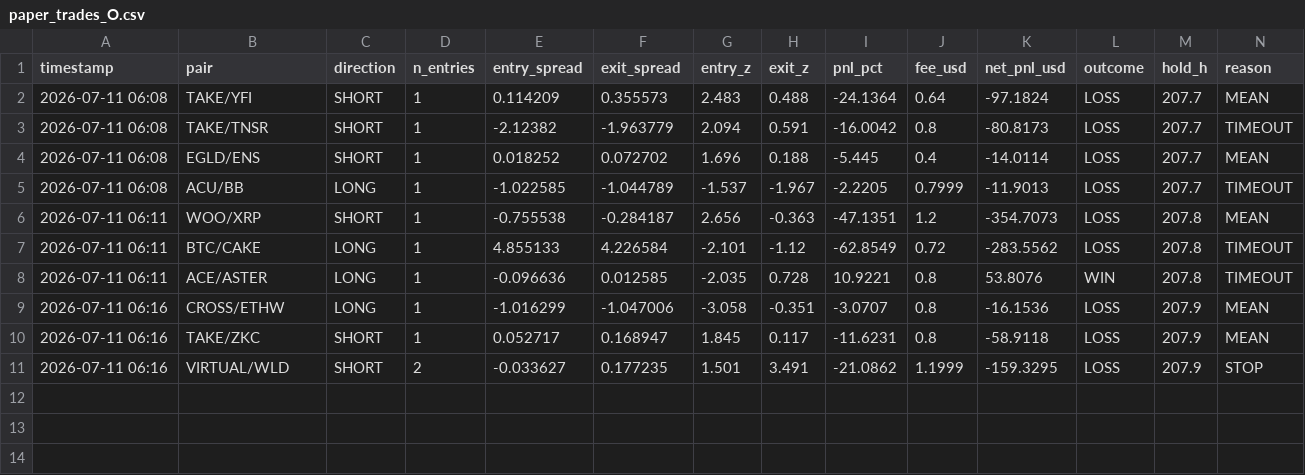
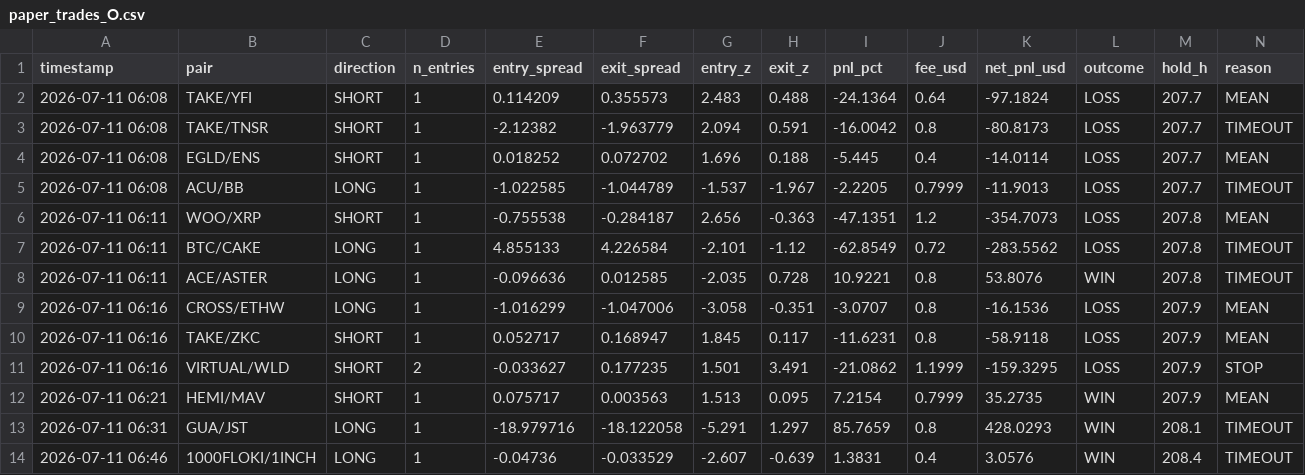
Before and after one commit to AlexeyKharin06/bots-cluster-, a CSV file: memory/trade/paper_v1/paper_trades_O.csv, drawn as a sheet; only a part is shown; rows hold the shown columns only; the diff names each change by its address in the sheet, - before the commit and + after, or states it on an @@ line.

```diff
--- a/memory/trade/paper_v1/paper_trades_O.csv
+++ b/memory/trade/paper_v1/paper_trades_O.csv
+row 12: 2026-07-11 06:21 | HEMI/MAV | SHORT | 1 | 0.075717 | 0.003563 | 1.513 | 0.095 | 7.2154 | 0.7999 | 35.2735 | WIN | 207.9 | MEAN
+row 13: 2026-07-11 06:31 | GUA/JST | LONG | 1 | -18.979716 | -18.122058 | -5.291 | 1.297 | 85.7659 | 0.8 | 428.0293 | WIN | 208.1 | TIMEOUT
+row 14: 2026-07-11 06:46 | 1000FLOKI/1INCH | LONG | 1 | -0.04736 | -0.033529 | -2.607 | -0.639 | 1.3831 | 0.4 | 3.0576 | WIN | 208.4 | TIMEOUT
```
Also changed, not shown: memory/trade/paper_v1/paper_trades_N.csv, memory/trade/paper_v1/paper_trades_P.csv, 15 other files.
